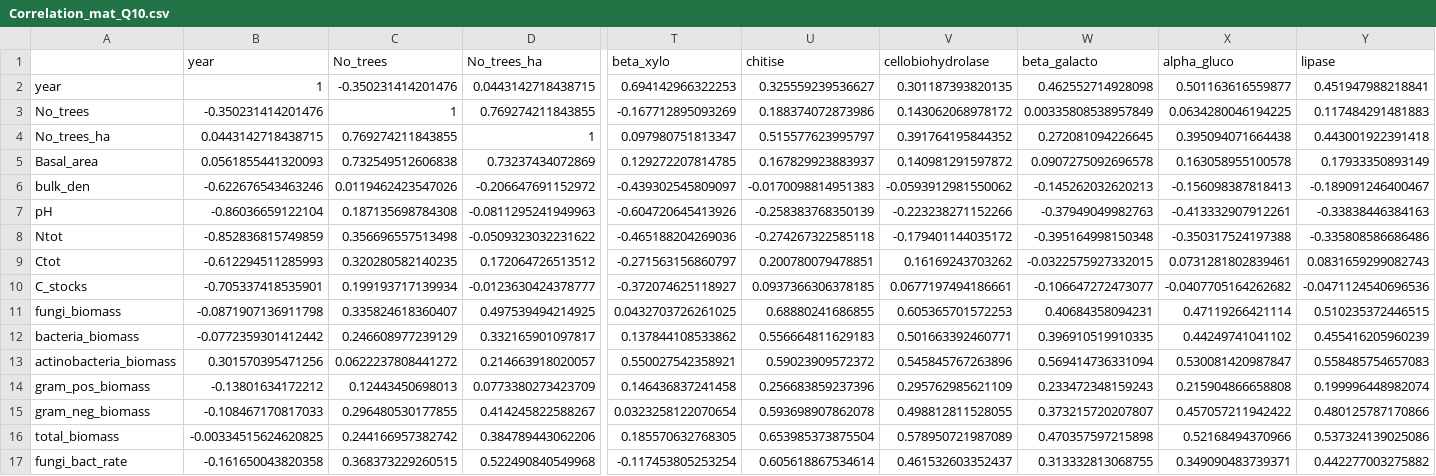
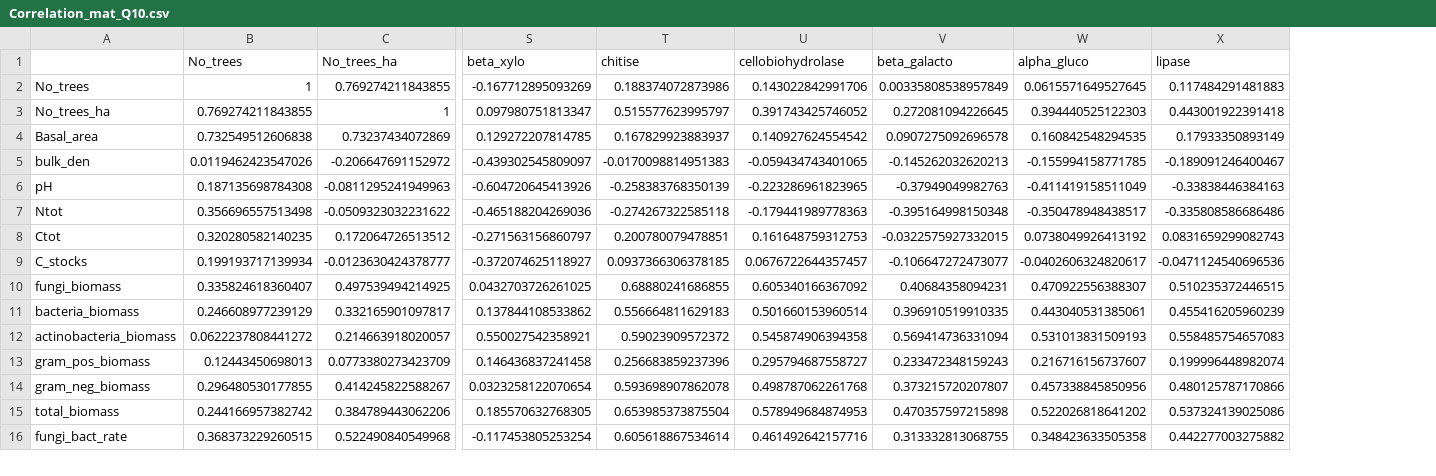
Before and after one commit to ilmenichetti/activation_energy_Holisoils, a CSV file: Checks/Correlation_mat_Q10.csv, drawn as a sheet; only a part is shown, gaps mark what is left out; removed rows and columns are numbered as before the commit, all else as after; rows hold the shown columns only; the diff covers the shown part only; the diff names each change by its address in the sheet, - before the commit and + after, or states it on an @@ line.

```diff
--- a/Checks/Correlation_mat_Q10.csv
+++ b/Checks/Correlation_mat_Q10.csv
-column B (year), rows 3-17: -0.350231414201476 | 0.0443142718438715 | 0.0561855441320093 | -0.622676543463246 | -0.86036659122104 | -0.852836815749859 | -0.612294511285993 | -0.705337418535901 | -0.0871907136911798 | -0.0772359301412442 | 0.301570395471256 | -0.13801634172212 | -0.108467170817033 | -0.00334515624620825 | -0.161650043820358
-row 2: year | 1 | -0.350231414201476 | 0.0443142718438715 | 0.694142966322253 | 0.325559239536627 | 0.301187393820135 | 0.462552714928098 | 0.501163616559877 | 0.451947988218841
-U2 (cellobiohydrolase): 0.143062068978172
+U2 (cellobiohydrolase): 0.143022842991706
-W2 (alpha_gluco): 0.0634280046194225
+W2 (alpha_gluco): 0.0615571649527645
-U3 (cellobiohydrolase): 0.391764195844352
+U3 (cellobiohydrolase): 0.391743425746052
-W3 (alpha_gluco): 0.395094071664438
+W3 (alpha_gluco): 0.394440525122303
-U4 (cellobiohydrolase): 0.140981291597872
+U4 (cellobiohydrolase): 0.140927624554542
-W4 (alpha_gluco): 0.163058955100578
+W4 (alpha_gluco): 0.160842548294535
-U5 (cellobiohydrolase): -0.0593912981550062
+U5 (cellobiohydrolase): -0.059434743401065
-W5 (alpha_gluco): -0.156098387818413
+W5 (alpha_gluco): -0.155994158771785
-U6 (cellobiohydrolase): -0.223238271152266
+U6 (cellobiohydrolase): -0.223286961823965
-W6 (alpha_gluco): -0.413332907912261
+W6 (alpha_gluco): -0.411419158511049
-U7 (cellobiohydrolase): -0.179401144035172
+U7 (cellobiohydrolase): -0.179441989778363
-W7 (alpha_gluco): -0.350317524197388
+W7 (alpha_gluco): -0.350478948438517
-U8 (cellobiohydrolase): 0.16169243703262
+U8 (cellobiohydrolase): 0.161648759312753
-W8 (alpha_gluco): 0.0731281802839461
+W8 (alpha_gluco): 0.0738049926413192
-U9 (cellobiohydrolase): 0.0677197494186661
+U9 (cellobiohydrolase): 0.0676722644357457
-W9 (alpha_gluco): -0.0407705164262682
+W9 (alpha_gluco): -0.0402606324820617
-U10 (cellobiohydrolase): 0.605365701572253
+U10 (cellobiohydrolase): 0.605340166367092
-W10 (alpha_gluco): 0.47119266421114
+W10 (alpha_gluco): 0.470922556388307
-U11 (cellobiohydrolase): 0.501663392460771
+U11 (cellobiohydrolase): 0.501660153960514
-W11 (alpha_gluco): 0.44249741041102
+W11 (alpha_gluco): 0.443040531385061
-U12 (cellobiohydrolase): 0.545845767263896
+U12 (cellobiohydrolase): 0.545874906394358
-W12 (alpha_gluco): 0.530081420987847
+W12 (alpha_gluco): 0.531013831509193
-U13 (cellobiohydrolase): 0.295762985621109
+U13 (cellobiohydrolase): 0.295794687558727
-W13 (alpha_gluco): 0.215904866658808
+W13 (alpha_gluco): 0.216716156737607
-U14 (cellobiohydrolase): 0.498812811528055
+U14 (cellobiohydrolase): 0.498787062261768
-W14 (alpha_gluco): 0.457057211942422
+W14 (alpha_gluco): 0.457338845850956
-U15 (cellobiohydrolase): 0.578950721987089
+U15 (cellobiohydrolase): 0.578949684874953
-W15 (alpha_gluco): 0.52168494370966
+W15 (alpha_gluco): 0.522026818641202
-U16 (cellobiohydrolase): 0.461532603352437
+U16 (cellobiohydrolase): 0.461492642157716
-W16 (alpha_gluco): 0.349090483739371
+W16 (alpha_gluco): 0.348423633505358
```
Also changed, not shown: 72 edited cells elsewhere in this file, 5 other files.
